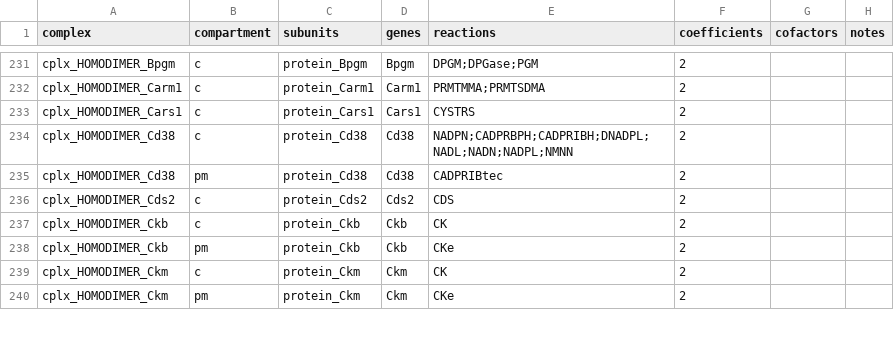
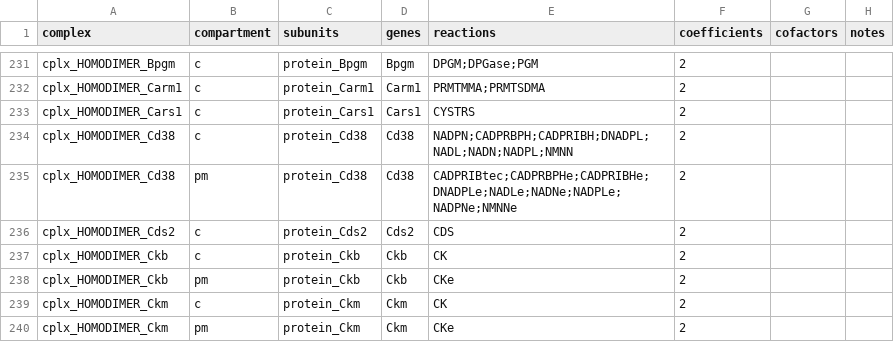
Before and after one commit to z-haiman/RBC-GEM, a TSV file: data/analysis/OVERLAY/Mouse/pcmodel_complexes.tsv, drawn as a sheet; only a part is shown, gaps mark what is left out.

```diff
--- a/data/analysis/OVERLAY/Mouse/pcmodel_complexes.tsv
+++ b/data/analysis/OVERLAY/Mouse/pcmodel_complexes.tsv
@@ -234,3 +234,3 @@ cplx_HOMODIMER_Cars1	c	protein_Cars1	Cars1	CYSTRS	2
 cplx_HOMODIMER_Cd38	c	protein_Cd38	Cd38	NADPN;CADPRBPH;CADPRIBH;DNADPL;NADL;NADN;NADPL;NMNN	2
-cplx_HOMODIMER_Cd38	pm	protein_Cd38	Cd38	CADPRIBtec	2
+cplx_HOMODIMER_Cd38	pm	protein_Cd38	Cd38	CADPRIBtec;CADPRBPHe;CADPRIBHe;DNADPLe;NADLe;NADNe;NADPLe;NADPNe;NMNNe	2
 cplx_HOMODIMER_Cds2	c	protein_Cds2	Cds2	CDS	2
```
Also changed, not shown: data/analysis/OVERLAY/Human/RBC_GEM/pcmodel_RBC_GEM_PC_complex_keffs.tsv, data/analysis/OVERLAY/Human/RBC_GEM/pcmodel_RBC_GEM_PC_complexes.tsv, 12 other files.
